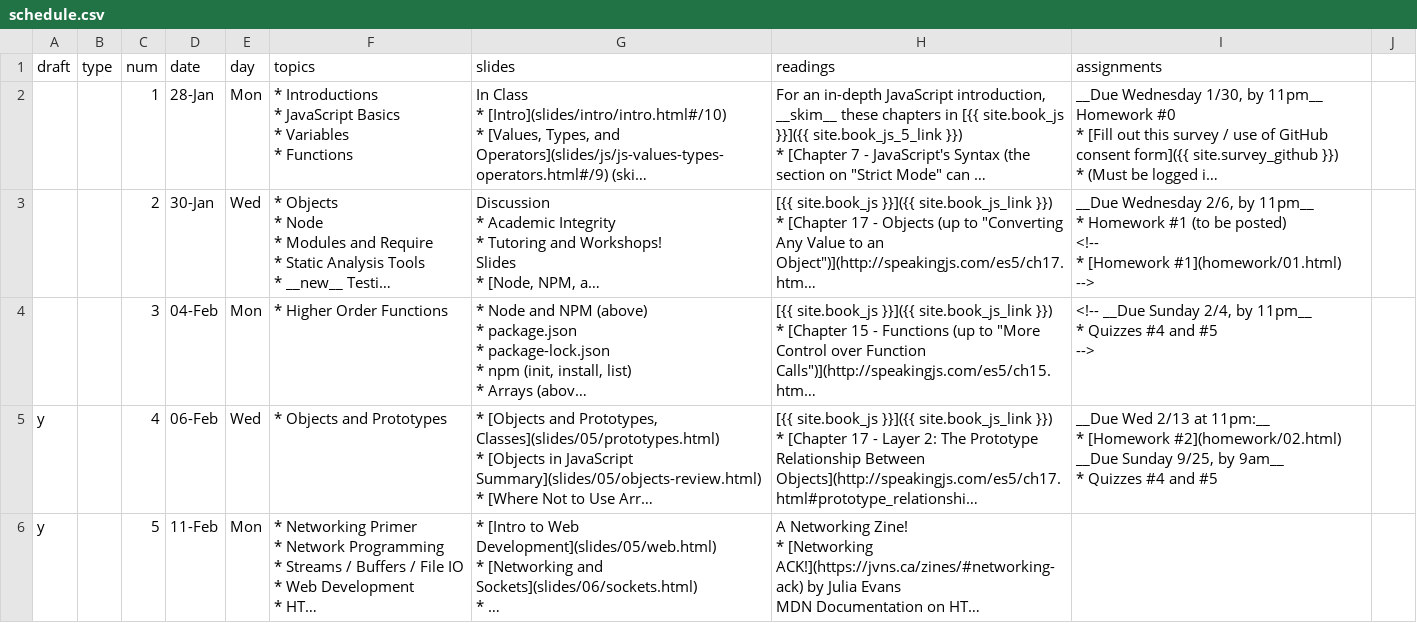
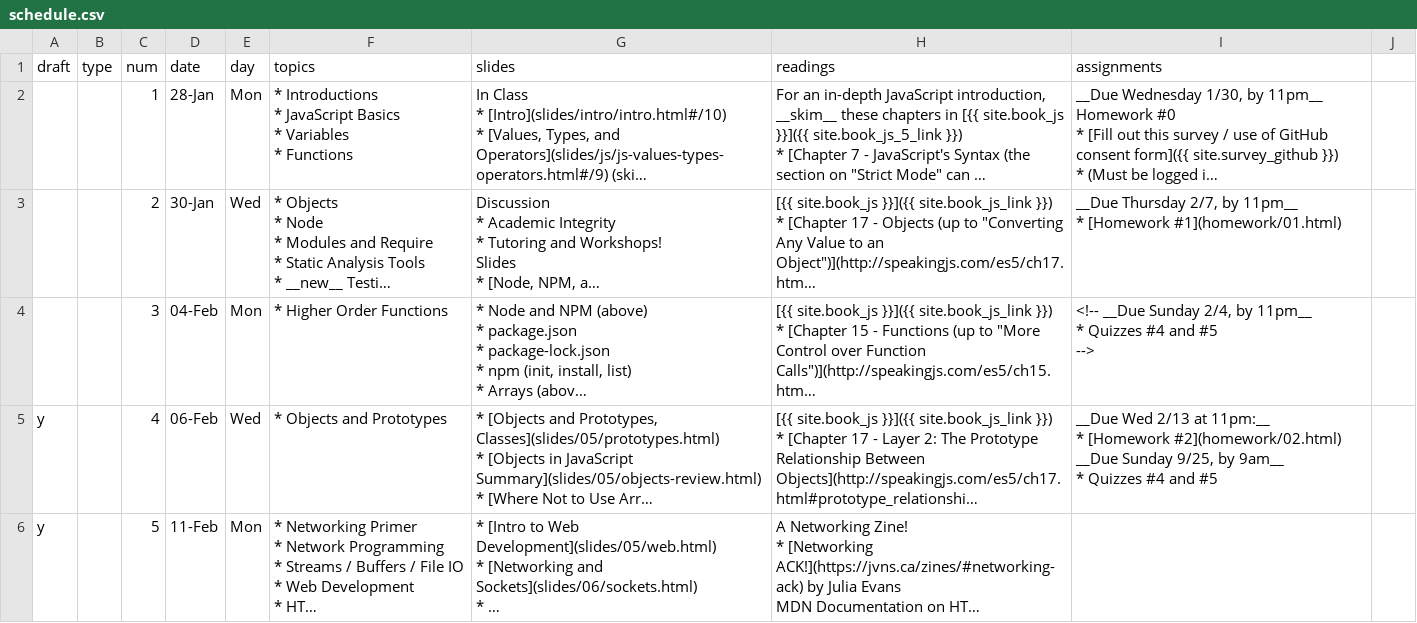
Before and after one commit to foureyes/csci-ua.0480-spring2019-008, a CSV file: _data/schedule.csv, drawn as a sheet; only a part is shown; long unchanged cells end in …; ↵ is a line break in a cell; the diff names each change by its address in the sheet, - before the commit and + after, or states it on an @@ line.

Commit message:
draft of homework 01

```diff
--- a/_data/schedule.csv
+++ b/_data/schedule.csv
-I3 (assignments): __Due Wednesday 2/6, by 11pm__ ↵ * Homework #1 (to be posted) ↵ <!-- ↵ * [Homework #1](homework/01.html) ↵ -->
+I3 (assignments): __Due Thursday 2/7, by 11pm__ ↵ * [Homework #1](homework/01.html)
```
Also changed, not shown: 7 other files.
